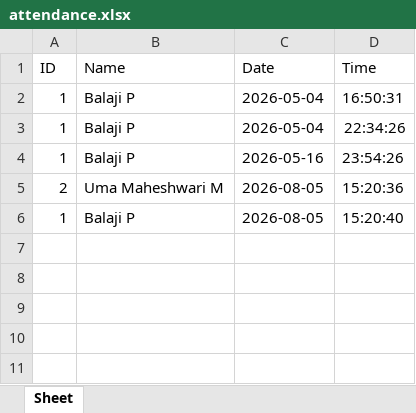
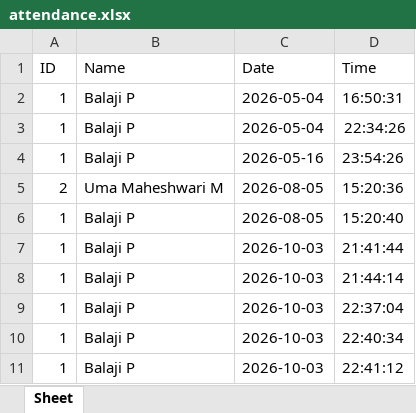
Before and after one commit to balajipalanisamy146/Face_Attandance_Email_Notification, an Excel workbook: attendance.xlsx, sheet Sheet, drawn as a sheet; values as stored, in another font and other column widths than the file's, no borders; the diff names each change by its address in the sheet, - before the commit and + after, or states it on an @@ line.

```diff
--- a/attendance.xlsx (sheet Sheet)
+++ b/attendance.xlsx (sheet Sheet)
+row 7: 1 | Balaji P | 2026-10-03 | 21:41:44
+row 8: 1 | Balaji P | 2026-10-03 | 21:44:14
+row 9: 1 | Balaji P | 2026-10-03 | 22:37:04
+row 10: 1 | Balaji P | 2026-10-03 | 22:40:34
+row 11: 1 | Balaji P | 2026-10-03 | 22:41:12
```
Also changed, not shown: 10 other files.
